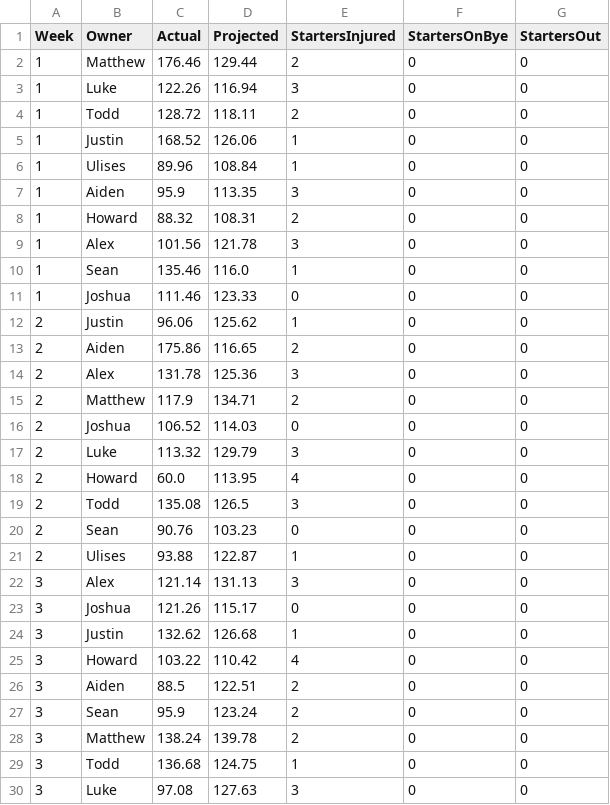
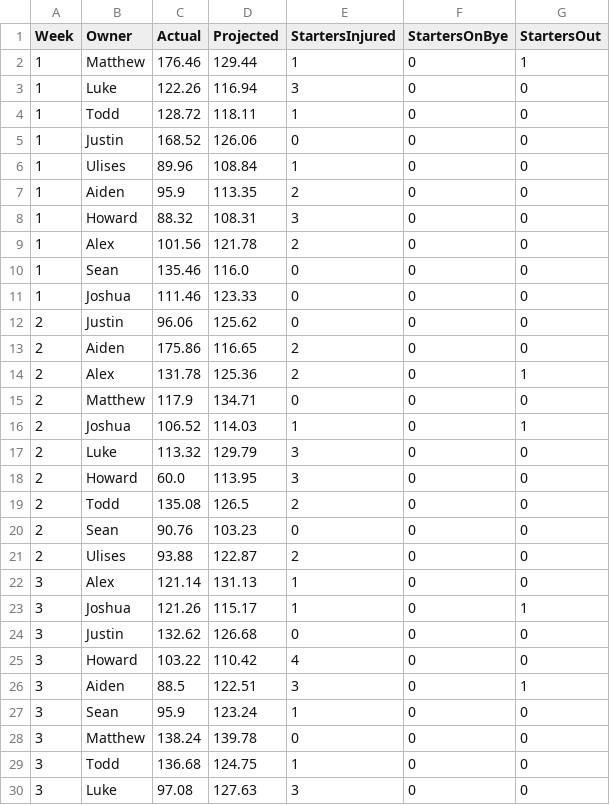
Before and after one commit to lukecharlier-bsu/fantasy-group, a CSV file: output/1579300904-projections/2026.csv, drawn as a sheet; only a part is shown; the diff covers the shown part only.

```diff
--- a/output/1579300904-projections/2026.csv
+++ b/output/1579300904-projections/2026.csv
@@ -1,29 +1,29 @@
 Week,Owner,Actual,Projected,StartersInjured,StartersOnBye,StartersOut
-1,Matthew,176.46,129.44,2,0,0
+1,Matthew,176.46,129.44,1,0,1
 1,Luke,122.26,116.94,3,0,0
-1,Todd,128.72,118.11,2,0,0
-1,Justin,168.52,126.06,1,0,0
+1,Todd,128.72,118.11,1,0,0
+1,Justin,168.52,126.06,0,0,0
 1,Ulises,89.96,108.84,1,0,0
-1,Aiden,95.9,113.35,3,0,0
-1,Howard,88.32,108.31,2,0,0
-1,Alex,101.56,121.78,3,0,0
-1,Sean,135.46,116.0,1,0,0
+1,Aiden,95.9,113.35,2,0,0
+1,Howard,88.32,108.31,3,0,0
+1,Alex,101.56,121.78,2,0,0
+1,Sean,135.46,116.0,0,0,0
 1,Joshua,111.46,123.33,0,0,0
-2,Justin,96.06,125.62,1,0,0
+2,Justin,96.06,125.62,0,0,0
 2,Aiden,175.86,116.65,2,0,0
-2,Alex,131.78,125.36,3,0,0
-2,Matthew,117.9,134.71,2,0,0
-2,Joshua,106.52,114.03,0,0,0
+2,Alex,131.78,125.36,2,0,1
+2,Matthew,117.9,134.71,0,0,0
+2,Joshua,106.52,114.03,1,0,1
 2,Luke,113.32,129.79,3,0,0
-2,Howard,60.0,113.95,4,0,0
-2,Todd,135.08,126.5,3,0,0
+2,Howard,60.0,113.95,3,0,0
+2,Todd,135.08,126.5,2,0,0
 2,Sean,90.76,103.23,0,0,0
-2,Ulises,93.88,122.87,1,0,0
-3,Alex,121.14,131.13,3,0,0
-3,Joshua,121.26,115.17,0,0,0
-3,Justin,132.62,126.68,1,0,0
+2,Ulises,93.88,122.87,2,0,0
+3,Alex,121.14,131.13,1,0,0
+3,Joshua,121.26,115.17,1,0,1
+3,Justin,132.62,126.68,0,0,0
 3,Howard,103.22,110.42,4,0,0
-3,Aiden,88.5,122.51,2,0,0
-3,Sean,95.9,123.24,2,0,0
-3,Matthew,138.24,139.78,2,0,0
+3,Aiden,88.5,122.51,3,0,1
+3,Sean,95.9,123.24,1,0,0
+3,Matthew,138.24,139.78,0,0,0
 3,Todd,136.68,124.75,1,0,0
```
Also changed, not shown: 10 added rows and 55 edited cells elsewhere in this file, output/1579300904-history-standings/2026.csv, output/1579300904-schedule/2026.csv, 5 other files.
